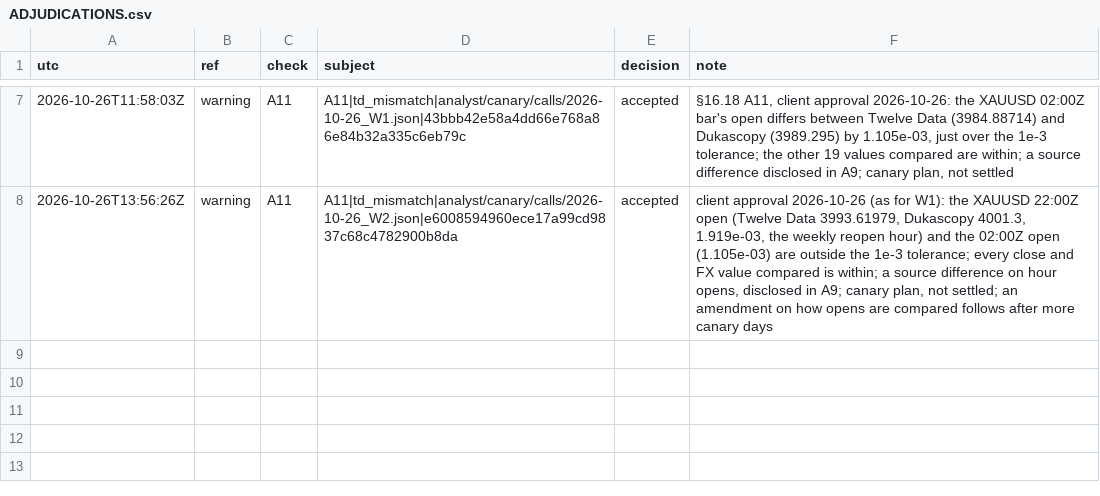
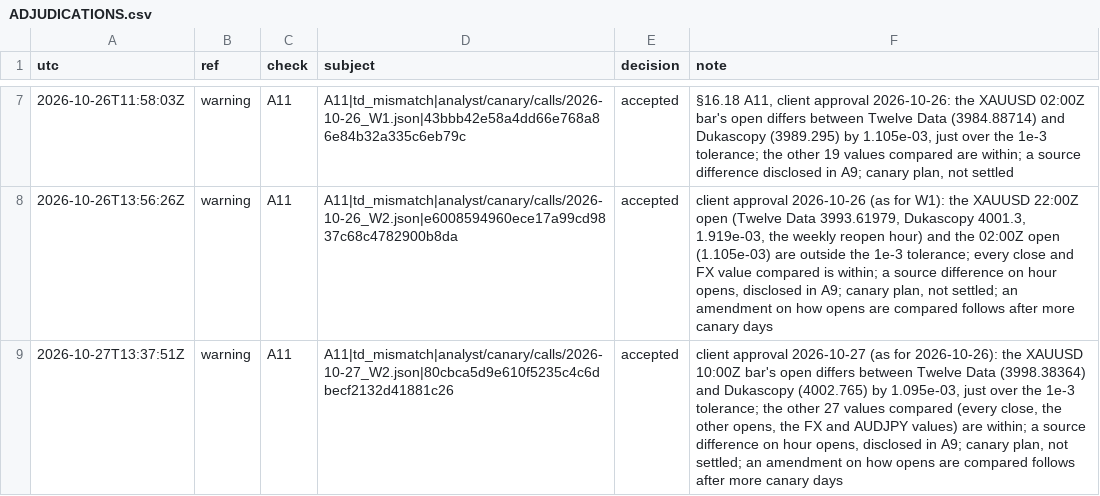
Before and after one commit to Mohamedalhaaj/gold-forward-watch, a CSV file: reports/judge_analyst/ADJUDICATIONS.csv, drawn as a sheet; only a part is shown, gaps mark what is left out.

```diff
--- a/reports/judge_analyst/ADJUDICATIONS.csv
+++ b/reports/judge_analyst/ADJUDICATIONS.csv
@@ -8 +8,2 @@ utc,ref,check,subject,decision,note
 2026-10-26T13:56:26Z,warning,A11,A11|td_mismatch|analyst/canary/calls/2026-10-26_W2.json|e6008594960ece17a99cd9837c68c4782900b8da,accepted,"client approval 2026-10-26 (as for W1): the XAUUSD 22:00Z open (Twelve Data 3993.61979, Dukascopy 4001.3, 1.919e-03, the weekly reopen hour) and the 02:00Z open (1.105e-03) are outside the 1e-3 tolerance; every close and FX value compared is within; a source difference on hour opens, disclosed in A9; canary plan, not settled; an amendment on how opens are compared follows after more canary days"
+2026-10-27T13:37:51Z,warning,A11,A11|td_mismatch|analyst/canary/calls/2026-10-27_W2.json|80cbca5d9e610f5235c4c6dbecf2132d41881c26,accepted,"client approval 2026-10-27 (as for 2026-10-26): the XAUUSD 10:00Z bar's open differs between Twelve Data (3998.38364) and Dukascopy (4002.765) by 1.095e-03, just over the 1e-3 tolerance; the other 27 values compared (every close, the other opens, the FX and AUDJPY values) are within; a source difference on hour opens, disclosed in A9; canary plan, not settled; an amendment on how opens are compared follows after more canary days"
```
